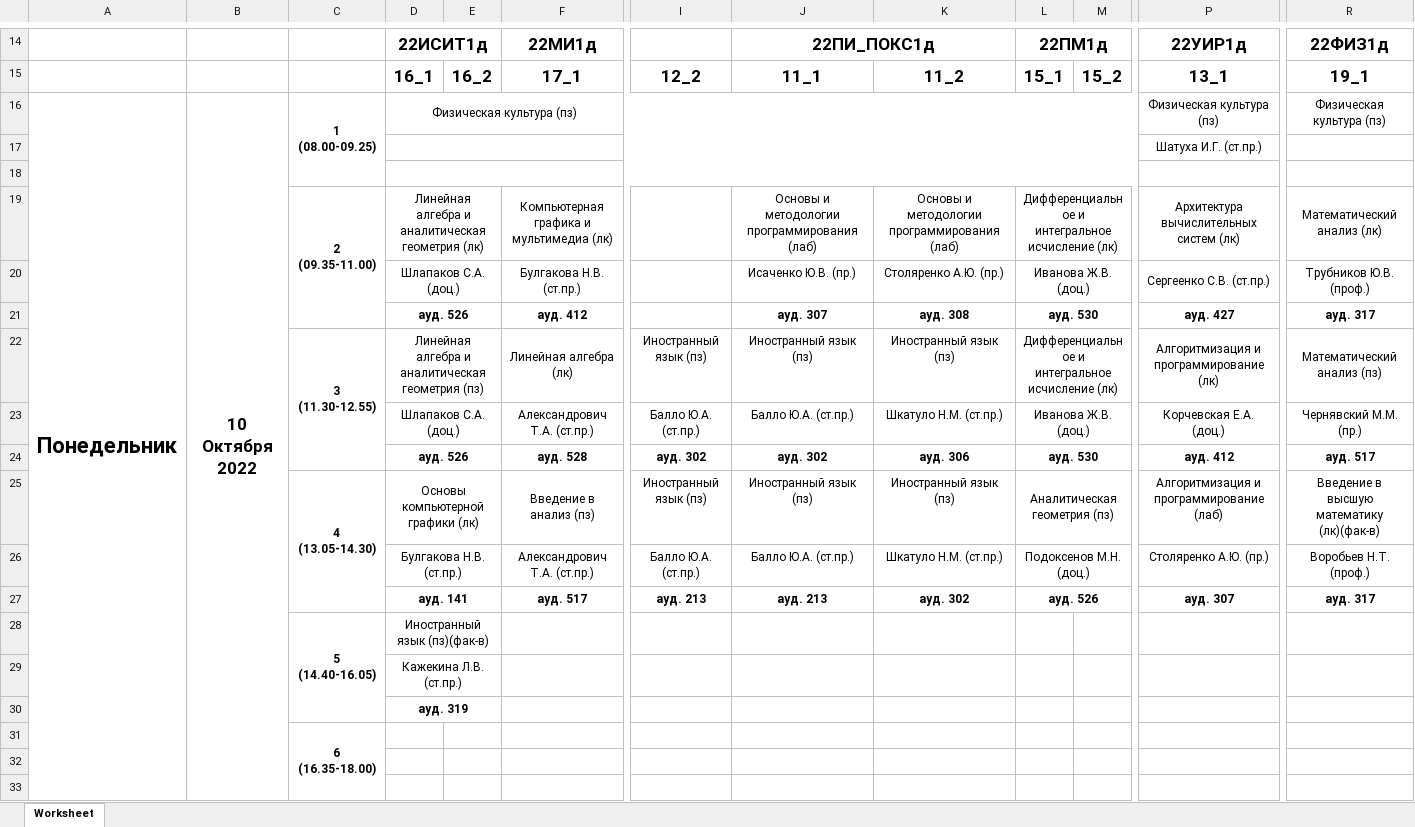
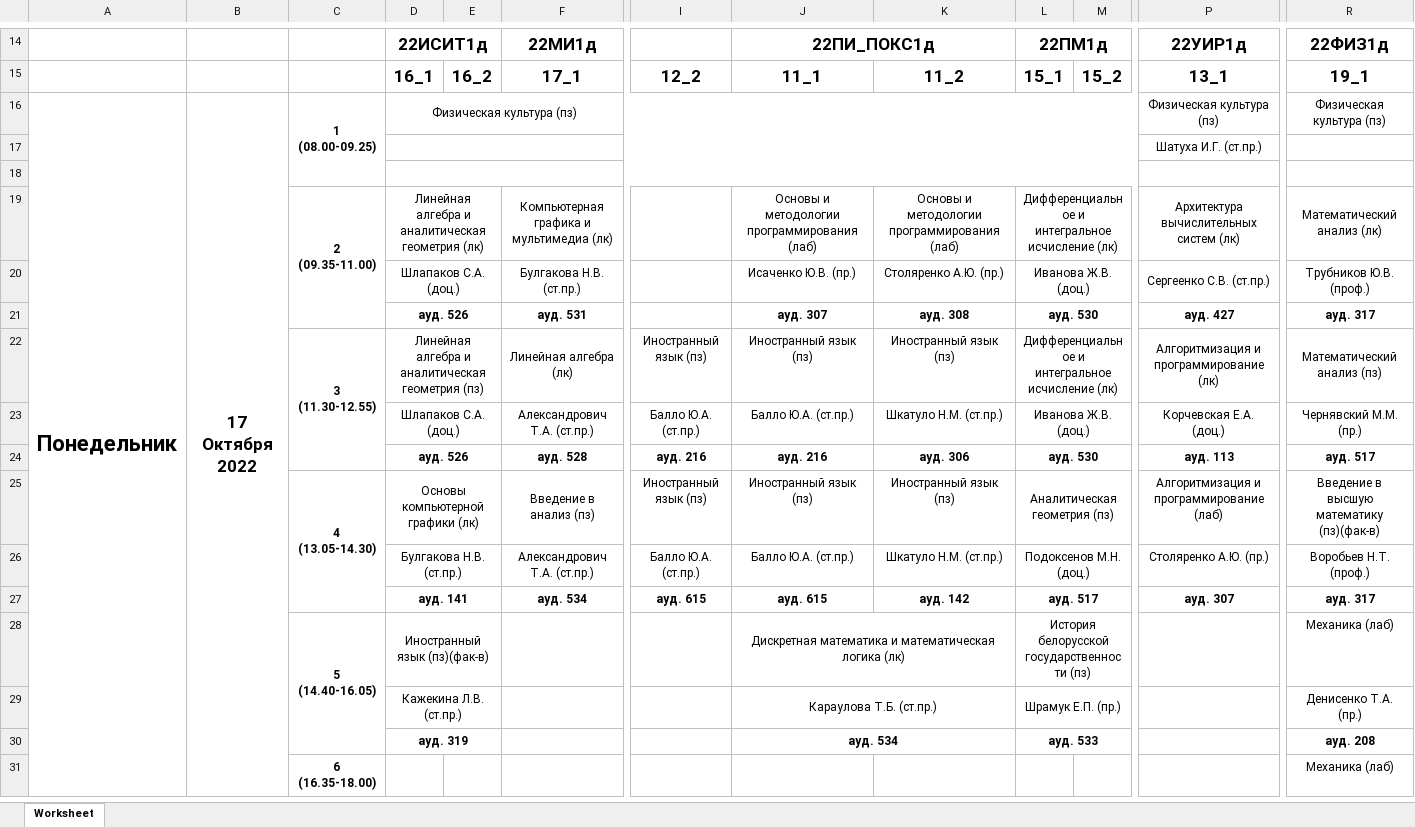
Before and after one commit to farnsworth3010/undefined, an Excel workbook: python/table.xlsx, sheet Worksheet, drawn as a sheet; only a part is shown, gaps mark what is left out; values as stored, in another font and other column widths than the file's, no borders; charts and pictures not drawn; removed rows and columns are numbered as before the commit, all else as after; rows hold the shown columns only; the diff covers the shown part only; the diff names each change by its address in the sheet, - before the commit and + after, or states it on an @@ line.

```diff
--- a/python/table.xlsx (sheet Worksheet)
+++ b/python/table.xlsx (sheet Worksheet)
-B16: 10 Октября 2022
+B16: 17 Октября 2022
-F21: ауд. 412
+F21: ауд. 531
-I24: ауд. 302
+I24: ауд. 216
-J24: ауд. 302
+J24: ауд. 216
-P24: ауд. 412
+P24: ауд. 113
-R25: Введение в высшую математику (лк)(фак-в)
+R25: Введение в высшую математику (пз)(фак-в)
-F27: ауд. 517
+F27: ауд. 534
-I27: ауд. 213
+I27: ауд. 615
-J27: ауд. 213
+J27: ауд. 615
-K27: ауд. 302
+K27: ауд. 142
-L27: ауд. 526
+L27: ауд. 517
-C28:C30 merged
+C28:C30 merged
-J28: (empty)
+J28: Дискретная математика и математическая логика (лк)
+J28:K28 merged
-L28: (empty)
+L28: История белорусской государственности (пз)
+L28:M28 merged
-R28: (empty)
+R28: Механика (лаб)
-row 29:  |  |  | Кажекина Л.В. (ст.пр.)
-row 30:  |  |  | ауд. 319
-row 31:  |  | 6 (16.35-18.00)
-row 29: (empty)
+row 29:  |  |  | Кажекина Л.В. (ст.пр.) |  |  |  | Караулова Т.Б. (ст.пр.) |  | Шрамук Е.П. (пр.) |  |  | Денисенко Т.А. (пр.)
+D29:E29 merged
+J29:K29 merged
+L29:M29 merged
-row 30: (empty)
+row 30:  |  |  | ауд. 319 |  |  |  | ауд. 534 |  | ауд. 533 |  |  | ауд. 208
+D30:E30 merged
+J30:K30 merged
+L30:M30 merged
+row 31:  |  | 6 (16.35-18.00) |  |  |  |  |  |  |  |  |  | Механика (лаб)
```
Also changed, not shown: 10 added rows, 5 removed rows, 82 edited cells, cell formats and merged cells elsewhere in this sheet, charts or pictures, 6 other files.
